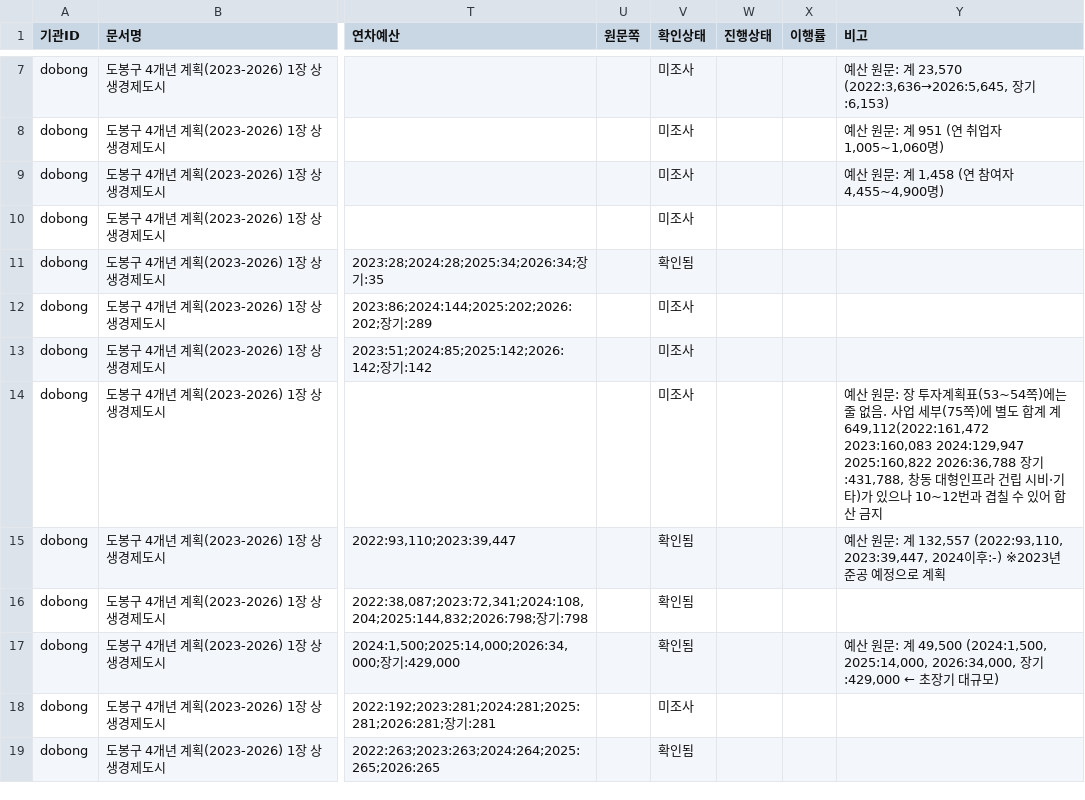
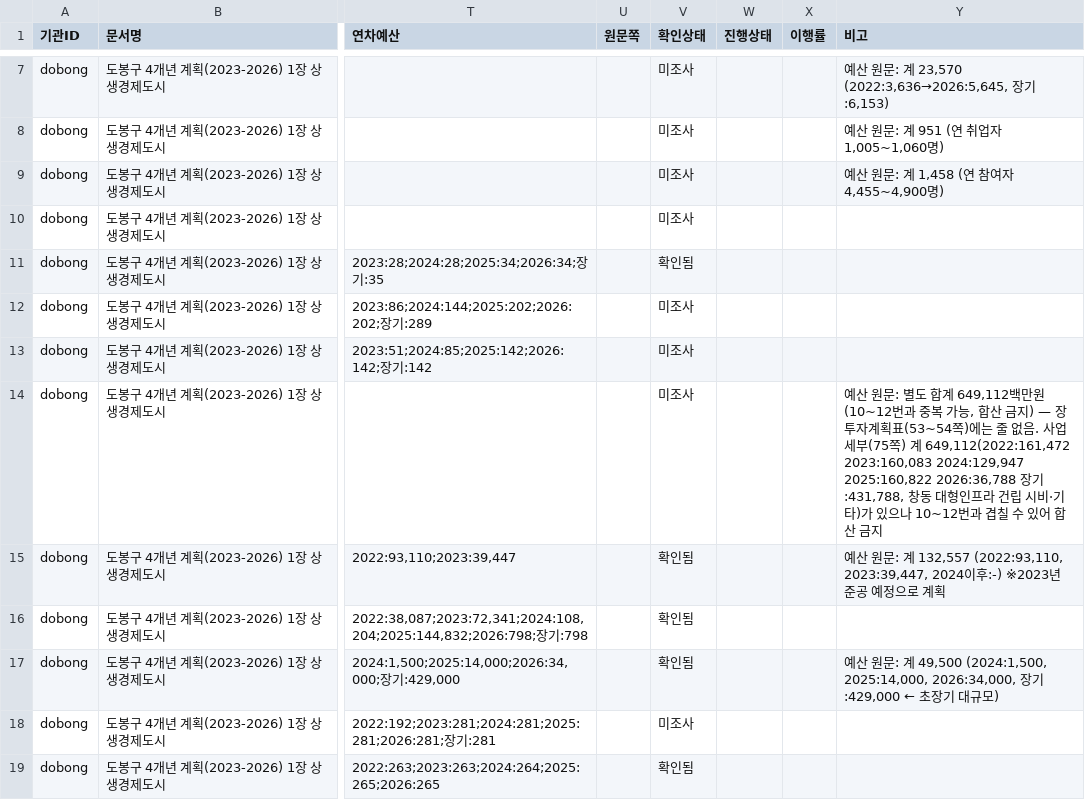
Before and after one commit to ukiKwon/GGReportAgent, a CSV file: kgi-ggreport-web/src/main/resources/plan-seed/dobong_20260716_plan.csv, drawn as a sheet; only a part is shown, gaps mark what is left out; the diff names each change by its address in the sheet, - before the commit and + after, or states it on an @@ line.

```diff
--- a/kgi-ggreport-web/src/main/resources/plan-seed/dobong_20260716_plan.csv
+++ b/kgi-ggreport-web/src/main/resources/plan-seed/dobong_20260716_plan.csv
-Y14 (비고): …원문: 장 투자계획표(53~54쪽)에는 줄 없음. 사업 세부(75쪽)에 별도 합계 계 649,112(2022:161,472 2023:160,083…
+Y14 (비고): …원문: 별도 합계 649,112백만원(10~12번과 중복 가능, 합산 금지) — 장 투자계획표(53~54쪽)에는 줄 없음. 사업 세부(75쪽) 계 649,112(2022:161,472 2023:160,083…
```
Also changed, not shown: 5 other files.
